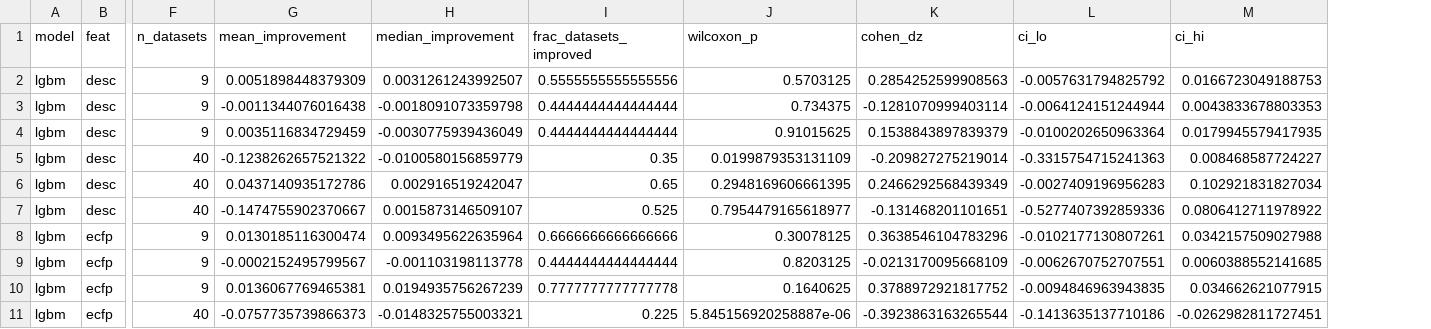
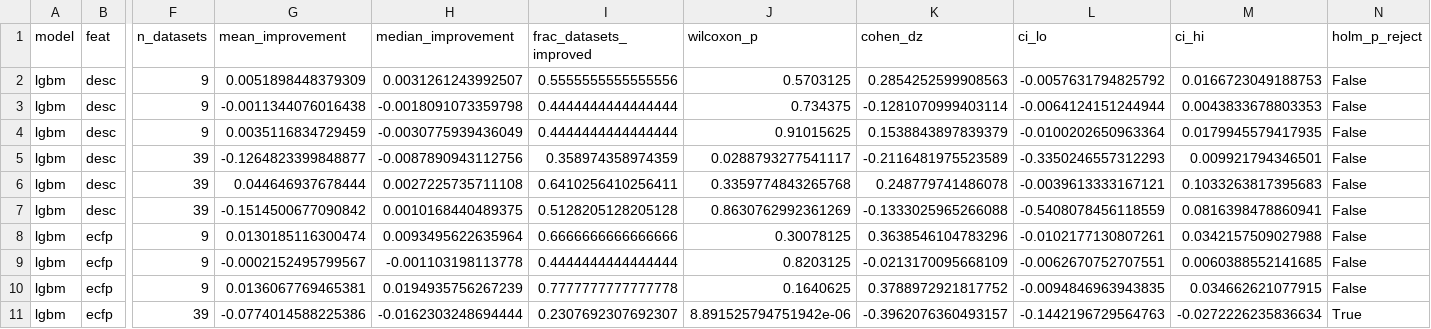
Before and after one commit to Bhargavteja-9779/p_c1_9, a CSV file: Target_Journal_Submission/code/tables/table3_method.csv, drawn as a sheet; only a part is shown, gaps mark what is left out; the diff covers the shown part only; the diff names each change by its address in the sheet, - before the commit and + after, or states it on an @@ line.

```diff
--- a/Target_Journal_Submission/code/tables/table3_method.csv
+++ b/Target_Journal_Submission/code/tables/table3_method.csv
+column N (holm_p_reject), rows 2-11: False | False | False | False | False | False | False | False | False | True
-F5:F7 (n_datasets): 40
+F5:F7 (n_datasets): 39
-G5 (mean_improvement): -0.1238262657521322
+G5 (mean_improvement): -0.1264823399848877
-H5 (median_improvement): -0.0100580156859779
+H5 (median_improvement): -0.0087890943112756
-I5 (frac_datasets_improved): 0.35
+I5 (frac_datasets_improved): 0.358974358974359
-J5 (wilcoxon_p): 0.0199879353131109
+J5 (wilcoxon_p): 0.0288793277541117
-K5 (cohen_dz): -0.209827275219014
+K5 (cohen_dz): -0.2116481975523589
-L5 (ci_lo): -0.3315754715241363
+L5 (ci_lo): -0.3350246557312293
-M5 (ci_hi): 0.008468587724227
+M5 (ci_hi): 0.009921794346501
-G6 (mean_improvement): 0.0437140935172786
+G6 (mean_improvement): 0.044646937678444
-H6 (median_improvement): 0.002916519242047
+H6 (median_improvement): 0.0027225735711108
-I6 (frac_datasets_improved): 0.65
+I6 (frac_datasets_improved): 0.6410256410256411
-J6 (wilcoxon_p): 0.2948169606661395
+J6 (wilcoxon_p): 0.3359774843265768
-K6 (cohen_dz): 0.2466292568439349
+K6 (cohen_dz): 0.248779741486078
-L6 (ci_lo): -0.0027409196956283
+L6 (ci_lo): -0.0039613333167121
-M6 (ci_hi): 0.102921831827034
+M6 (ci_hi): 0.1033263817395683
-G7 (mean_improvement): -0.1474755902370667
+G7 (mean_improvement): -0.1514500677090842
-H7 (median_improvement): 0.0015873146509107
+H7 (median_improvement): 0.0010168440489375
-I7 (frac_datasets_improved): 0.525
+I7 (frac_datasets_improved): 0.5128205128205128
-J7 (wilcoxon_p): 0.7954479165618977
+J7 (wilcoxon_p): 0.8630762992361269
-K7 (cohen_dz): -0.131468201101651
+K7 (cohen_dz): -0.1333025965266088
-L7 (ci_lo): -0.5277407392859336
+L7 (ci_lo): -0.5408078456118559
-M7 (ci_hi): 0.0806412711978922
+M7 (ci_hi): 0.0816398478860941
-F11 (n_datasets): 40
+F11 (n_datasets): 39
-G11 (mean_improvement): -0.0757735739866373
+G11 (mean_improvement): -0.0774014588225386
-H11 (median_improvement): -0.0148325755003321
+H11 (median_improvement): -0.0162303248694444
-I11 (frac_datasets_improved): 0.225
+I11 (frac_datasets_improved): 0.2307692307692307
-J11 (wilcoxon_p): 5.845156920258887e-06
+J11 (wilcoxon_p): 8.891525794751942e-06
-K11 (cohen_dz): -0.3923863163265544
+K11 (cohen_dz): -0.3962076360493157
-L11 (ci_lo): -0.1413635137710186
+L11 (ci_lo): -0.1442196729564763
-M11 (ci_hi): -0.0262982811727451
+M11 (ci_hi): -0.0272226235836634
```
Also changed, not shown: 64 edited cells elsewhere in this file, Target_Journal_Submission/code/tables/rq1_sensitivity.csv, Target_Journal_Submission/code/tables/rq2_ranking.csv, 25 other files.
